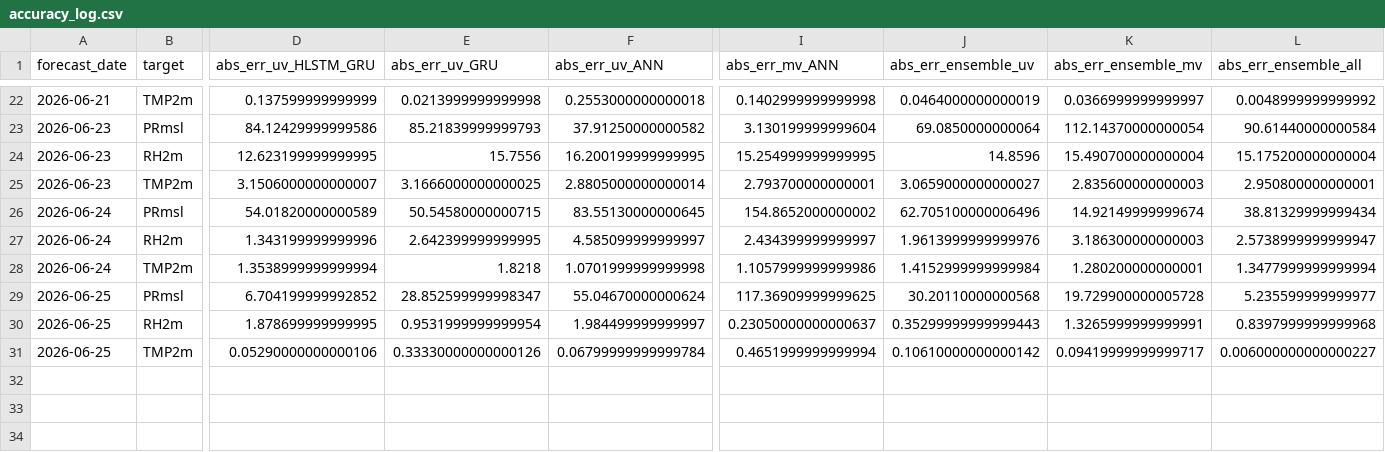
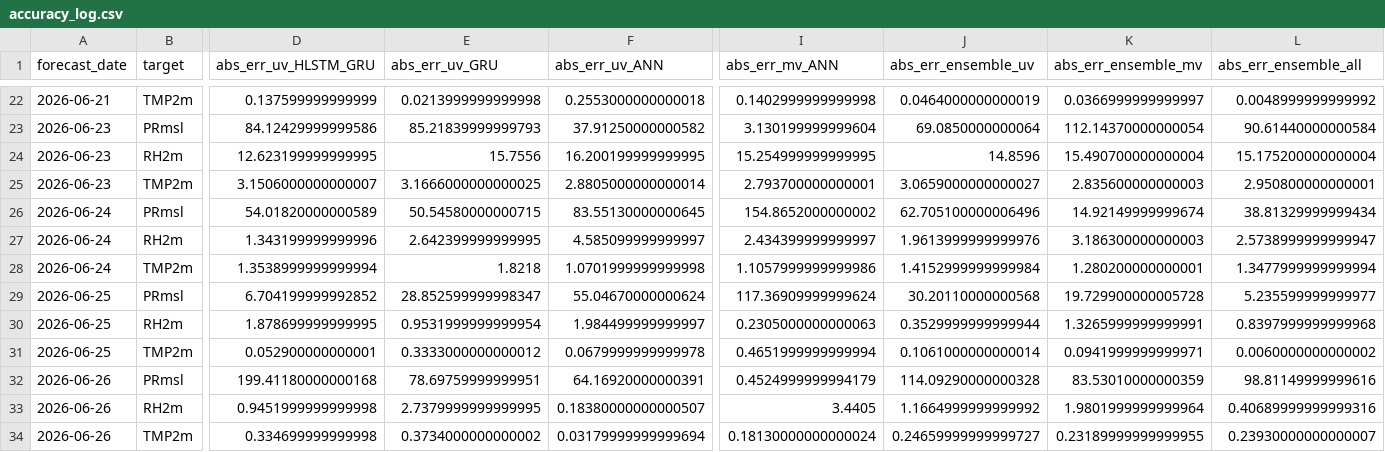
Before and after one commit to cdacaviral-source/cdacaviral-source-multicity-forecast-data-classical-om, a CSV file: data/om/Mumbai/logs/accuracy_log.csv, drawn as a sheet; only a part is shown, gaps mark what is left out; rows hold the shown columns only; the diff names each change by its address in the sheet, - before the commit and + after, or states it on an @@ line.

Commit message:
[Mumbai] accuracy_log.csv 2026-06-27

```diff
--- a/data/om/Mumbai/logs/accuracy_log.csv
+++ b/data/om/Mumbai/logs/accuracy_log.csv
-I29 (abs_err_mv_ANN): 117.36909999999625
+I29 (abs_err_mv_ANN): 117.36909999999624
-I30 (abs_err_mv_ANN): 0.23050000000000637
+I30 (abs_err_mv_ANN): 0.2305000000000063
-J30 (abs_err_ensemble_uv): 0.35299999999999443
+J30 (abs_err_ensemble_uv): 0.3529999999999944
-D31 (abs_err_uv_HLSTM_GRU): 0.05290000000000106
+D31 (abs_err_uv_HLSTM_GRU): 0.052900000000001
-E31 (abs_err_uv_GRU): 0.33330000000000126
+E31 (abs_err_uv_GRU): 0.3333000000000012
-F31 (abs_err_uv_ANN): 0.06799999999999784
+F31 (abs_err_uv_ANN): 0.0679999999999978
-J31 (abs_err_ensemble_uv): 0.10610000000000142
+J31 (abs_err_ensemble_uv): 0.1061000000000014
-K31 (abs_err_ensemble_mv): 0.09419999999999717
+K31 (abs_err_ensemble_mv): 0.0941999999999971
-L31 (abs_err_ensemble_all): 0.006000000000000227
+L31 (abs_err_ensemble_all): 0.0060000000000002
+row 32: 2026-06-26 | PRmsl | 199.41180000000168 | 78.69759999999951 | 64.16920000000391 | 0.4524999999994179 | 114.09290000000328 | 83.53010000000359 | 98.81149999999616
+row 33: 2026-06-26 | RH2m | 0.9451999999999998 | 2.7379999999999995 | 0.18380000000000507 | 3.4405 | 1.1664999999999992 | 1.9801999999999964 | 0.40689999999999316
+row 34: 2026-06-26 | TMP2m | 0.334699999999998 | 0.3734000000000002 | 0.03179999999999694 | 0.18130000000000024 | 0.24659999999999727 | 0.23189999999999955 | 0.23930000000000007
```
